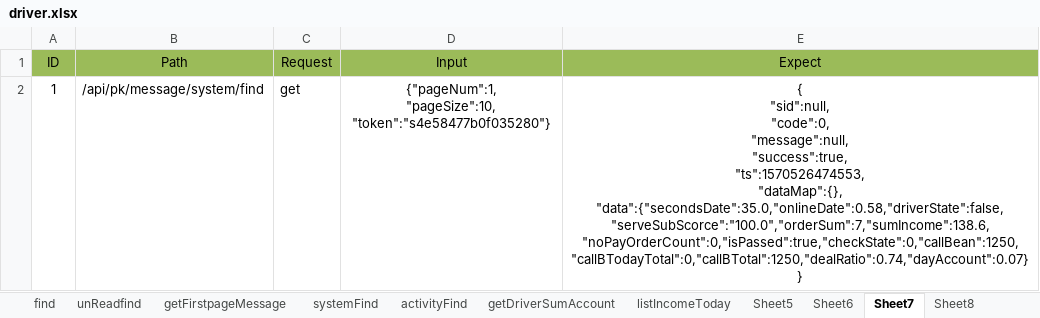
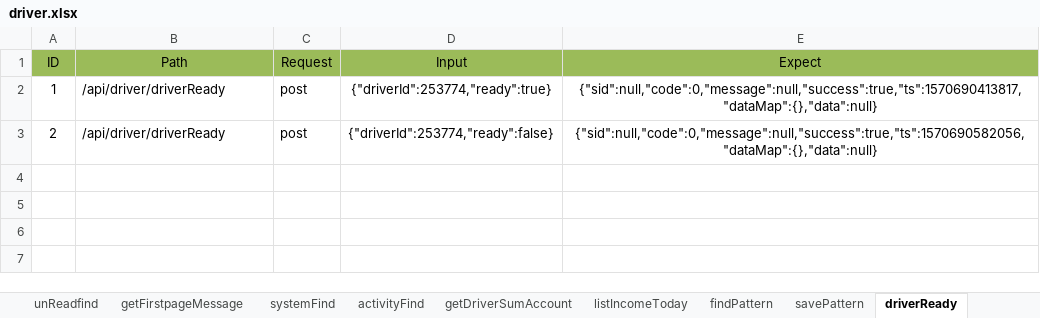
Before and after one commit to git510961914/InterfaceTest, an Excel workbook: data/driver.xlsx, sheet driverReady, drawn as a sheet; values as stored, in another font and other column widths than the file's, no borders; ↵ is a line break in a cell; the diff names each change by its address in the sheet, - before the commit and + after, or states it on an @@ line.

```diff
--- a/data/driver.xlsx (sheet driverReady)
+++ b/data/driver.xlsx (sheet driverReady)
-sheet tab: Sheet5
+sheet tab: findPattern
-sheet tab: Sheet6
+sheet tab: savePattern
-sheet tab: Sheet7
+sheet tab: driverReady
-B2 (Path): /api/pk/message/system/find
+B2 (Path): /api/driver/driverReady
-C2 (Request): get
+C2 (Request): post
-D2 (Input): {"pageNum":1, ↵ "pageSize":10, ↵ "token":"s4e58477b0f035280"}
+D2 (Input): {"driverId":253774,"ready":true}
-E2 (Expect): { ↵ "sid":null, ↵ "code":0, ↵ "message":null, ↵ "success":true, ↵ "ts":1570526474553, ↵ "dataMap":{}, ↵ "data":{"secondsDate":35.0,"onlineDate":0.58,"driverState":false,"serveSubScorce":"100.0","orderSum":7,"sumIncome":138.6,"noPayOrderCount":0,"isPassed":true,"checkState":0,"callBean":1250,"callBTodayTotal":0,"callBTotal":1250,"dealRatio":0.74,"dayAccount":0.07} ↵ }
+E2 (Expect): {"sid":null,"code":0,"message":null,"success":true,"ts":1570690413817,"dataMap":{},"data":null}
+row 3: 2 | /api/driver/driverReady | post | {"driverId":253774,"ready":false} | {"sid":null,"code":0,"message":null,"success":true,"ts":1570690582056,"dataMap":{},"data":null}
```
Also changed, not shown: sheet getDriverServerScore, sheet getDealRatio, sheet getLevelDetail, sheet savePattern, sheet queryByDepartmentId, sheet serviceCenter, 12 more sheets, other sheet tabs, 9 other files.
